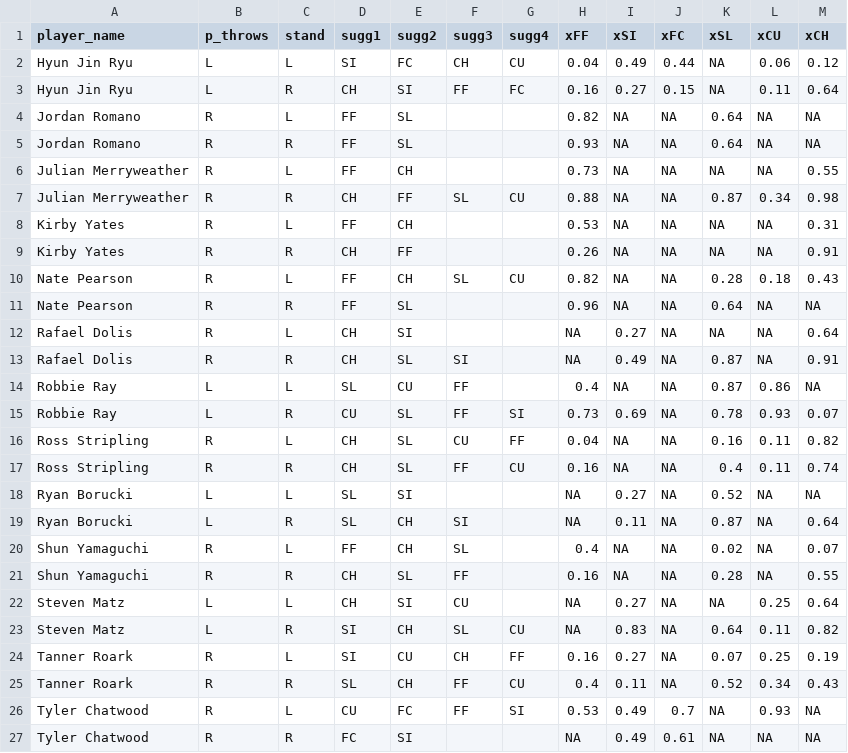
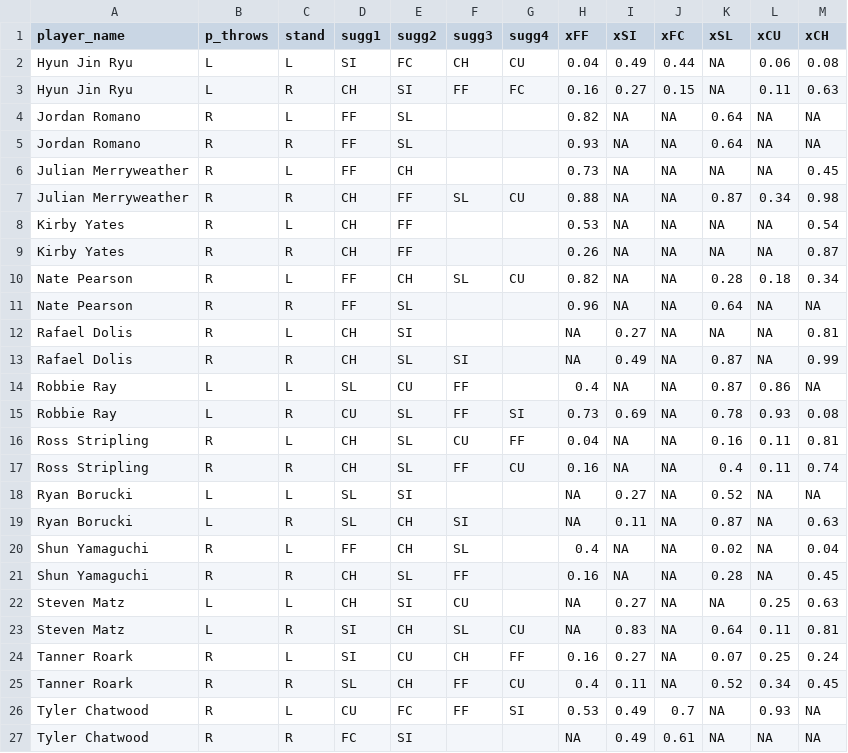
Before and after one commit to joshorenstein/pitching-analysis, a CSV file: data/blue_jays.csv, drawn as a sheet.

```diff
--- a/data/blue_jays.csv
+++ b/data/blue_jays.csv
@@ -1,26 +1,26 @@
 player_name,p_throws,stand,sugg1,sugg2,sugg3,sugg4,xFF,xSI,xFC,xSL,xCU,xCH
-Hyun Jin Ryu,L,L,SI,FC,CH,CU,0.04,0.49,0.44,NA,0.06,0.12
-Hyun Jin Ryu,L,R,CH,SI,FF,FC,0.16,0.27,0.15,NA,0.11,0.64
+Hyun Jin Ryu,L,L,SI,FC,CH,CU,0.04,0.49,0.44,NA,0.06,0.08
+Hyun Jin Ryu,L,R,CH,SI,FF,FC,0.16,0.27,0.15,NA,0.11,0.63
 Jordan Romano,R,L,FF,SL,,,0.82,NA,NA,0.64,NA,NA
 Jordan Romano,R,R,FF,SL,,,0.93,NA,NA,0.64,NA,NA
-Julian Merryweather,R,L,FF,CH,,,0.73,NA,NA,NA,NA,0.55
+Julian Merryweather,R,L,FF,CH,,,0.73,NA,NA,NA,NA,0.45
 Julian Merryweather,R,R,CH,FF,SL,CU,0.88,NA,NA,0.87,0.34,0.98
-Kirby Yates,R,L,FF,CH,,,0.53,NA,NA,NA,NA,0.31
-Kirby Yates,R,R,CH,FF,,,0.26,NA,NA,NA,NA,0.91
-Nate Pearson,R,L,FF,CH,SL,CU,0.82,NA,NA,0.28,0.18,0.43
+Kirby Yates,R,L,CH,FF,,,0.53,NA,NA,NA,NA,0.54
+Kirby Yates,R,R,CH,FF,,,0.26,NA,NA,NA,NA,0.87
+Nate Pearson,R,L,FF,CH,SL,CU,0.82,NA,NA,0.28,0.18,0.34
 Nate Pearson,R,R,FF,SL,,,0.96,NA,NA,0.64,NA,NA
-Rafael Dolis,R,L,CH,SI,,,NA,0.27,NA,NA,NA,0.64
-Rafael Dolis,R,R,CH,SL,SI,,NA,0.49,NA,0.87,NA,0.91
+Rafael Dolis,R,L,CH,SI,,,NA,0.27,NA,NA,NA,0.81
+Rafael Dolis,R,R,CH,SL,SI,,NA,0.49,NA,0.87,NA,0.99
 Robbie Ray,L,L,SL,CU,FF,,0.4,NA,NA,0.87,0.86,NA
-Robbie Ray,L,R,CU,SL,FF,SI,0.73,0.69,NA,0.78,0.93,0.07
-Ross Stripling,R,L,CH,SL,CU,FF,0.04,NA,NA,0.16,0.11,0.82
+Robbie Ray,L,R,CU,SL,FF,SI,0.73,0.69,NA,0.78,0.93,0.08
+Ross Stripling,R,L,CH,SL,CU,FF,0.04,NA,NA,0.16,0.11,0.81
 Ross Stripling,R,R,CH,SL,FF,CU,0.16,NA,NA,0.4,0.11,0.74
 Ryan Borucki,L,L,SL,SI,,,NA,0.27,NA,0.52,NA,NA
-Ryan Borucki,L,R,SL,CH,SI,,NA,0.11,NA,0.87,NA,0.64
-Shun Yamaguchi,R,L,FF,CH,SL,,0.4,NA,NA,0.02,NA,0.07
-Shun Yamaguchi,R,R,CH,SL,FF,,0.16,NA,NA,0.28,NA,0.55
-Steven Matz,L,L,CH,SI,CU,,NA,0.27,NA,NA,0.25,0.64
-Steven Matz,L,R,SI,CH,SL,CU,NA,0.83,NA,0.64,0.11,0.82
-Tanner Roark,R,L,SI,CU,CH,FF,0.16,0.27,NA,0.07,0.25,0.19
-Tanner Roark,R,R,SL,CH,FF,CU,0.4,0.11,NA,0.52,0.34,0.43
+Ryan Borucki,L,R,SL,CH,SI,,NA,0.11,NA,0.87,NA,0.63
+Shun Yamaguchi,R,L,FF,CH,SL,,0.4,NA,NA,0.02,NA,0.04
+Shun Yamaguchi,R,R,CH,SL,FF,,0.16,NA,NA,0.28,NA,0.45
+Steven Matz,L,L,CH,SI,CU,,NA,0.27,NA,NA,0.25,0.63
+Steven Matz,L,R,SI,CH,SL,CU,NA,0.83,NA,0.64,0.11,0.81
+Tanner Roark,R,L,SI,CU,CH,FF,0.16,0.27,NA,0.07,0.25,0.24
+Tanner Roark,R,R,SL,CH,FF,CU,0.4,0.11,NA,0.52,0.34,0.45
 Tyler Chatwood,R,L,CU,FC,FF,SI,0.53,0.49,0.7,NA,0.93,NA
```
Also changed, not shown: 11 other files.
